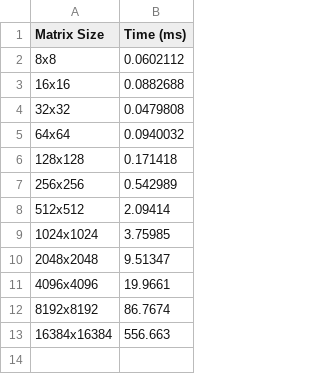
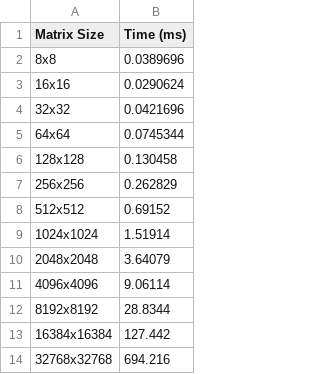
Before and after one commit to Ruinique/Ruinique-LU-factorization, a CSV file: lu_factorization_times.csv, drawn as a sheet.

Commit message:
上传 CSV

```diff
--- a/lu_factorization_times.csv
+++ b/lu_factorization_times.csv
@@ -1,13 +1,14 @@
 Matrix Size,Time (ms)
-8x8,0.0602112
-16x16,0.0882688
-32x32,0.0479808
-64x64,0.0940032
-128x128,0.171418
-256x256,0.542989
-512x512,2.09414
-1024x1024,3.75985
-2048x2048,9.51347
-4096x4096,19.9661
-8192x8192,86.7674
-16384x16384,556.663
+8x8,0.0389696
+16x16,0.0290624
+32x32,0.0421696
+64x64,0.0745344
+128x128,0.130458
+256x256,0.262829
+512x512,0.69152
+1024x1024,1.51914
+2048x2048,3.64079
+4096x4096,9.06114
+8192x8192,28.8344
+16384x16384,127.442
+32768x32768,694.216
```
